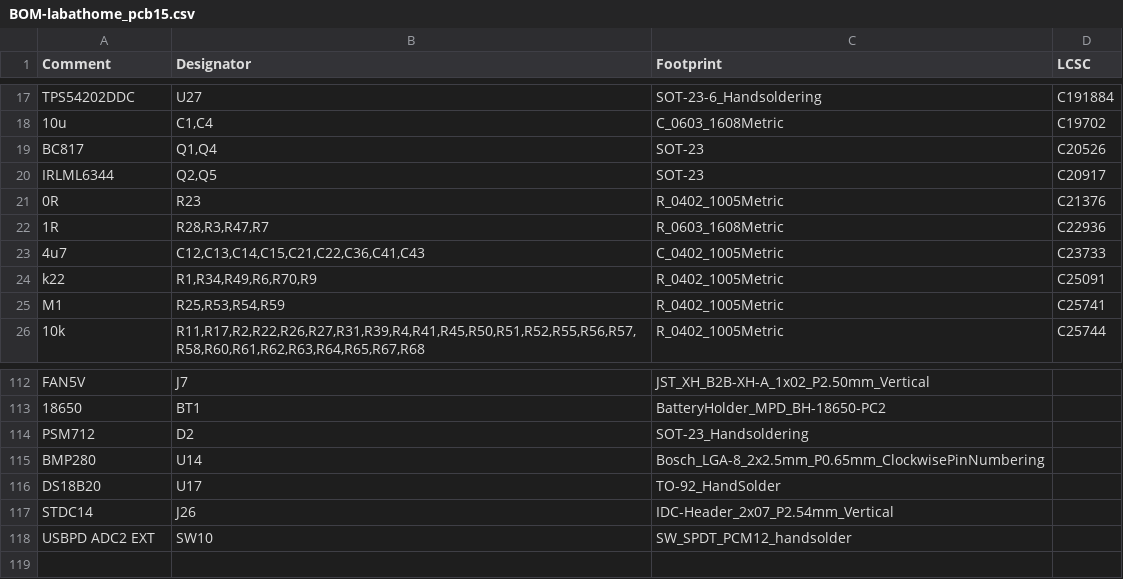
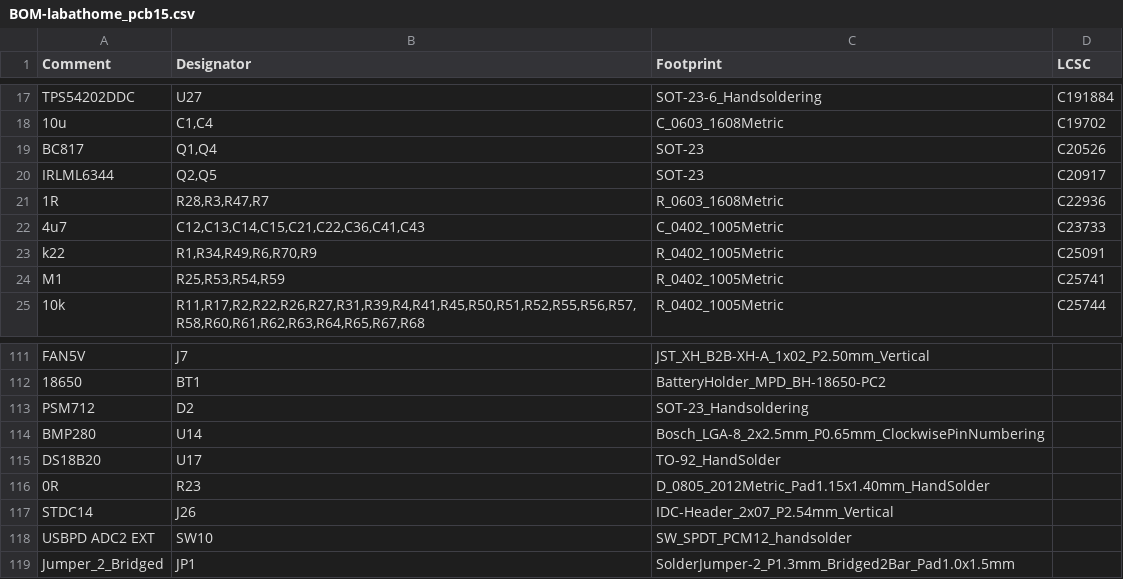
Before and after one commit to klaus-liebler/labathome, a CSV file: labathome_pcb15/jlcpcb/production_files/BOM-labathome_pcb15.csv, drawn as a sheet; only a part is shown, gaps mark what is left out.

Commit message:
Final PCB as ordered @ JLCPCB

```diff
--- a/labathome_pcb15/jlcpcb/production_files/BOM-labathome_pcb15.csv
+++ b/labathome_pcb15/jlcpcb/production_files/BOM-labathome_pcb15.csv
@@ -20,3 +20,2 @@ BC817,"Q1,Q4",SOT-23,C20526
 IRLML6344,"Q2,Q5",SOT-23,C20917
-0R,R23,R_0402_1005Metric,C21376
 1R,"R28,R3,R47,R7",R_0603_1608Metric,C22936
@@ -116,3 +115,5 @@ BMP280,U14,Bosch_LGA-8_2x2.5mm_P0.65mm_ClockwisePinNumbering,
 DS18B20,U17,TO-92_HandSolder,
+0R,R23,D_0805_2012Metric_Pad1.15x1.40mm_HandSolder,
 STDC14,J26,IDC-Header_2x07_P2.54mm_Vertical,
  USBPD ADC2 EXT,SW10,SW_SPDT_PCM12_handsolder,
+Jumper_2_Bridged,JP1,SolderJumper-2_P1.3mm_Bridged2Bar_Pad1.0x1.5mm,
```
Also changed, not shown: labathome_pcb15/jlcpcb/production_files/CPL-labathome_pcb15.csv, 20 other files.
